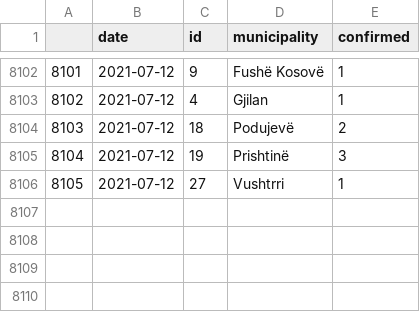
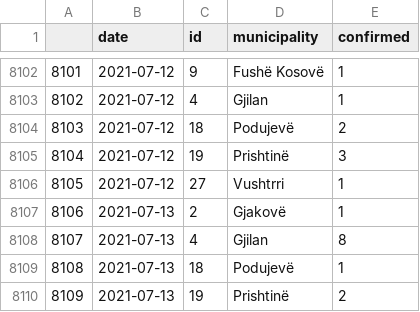
Before and after one commit to KushtrimVisoka/datasets, a CSV file: covid19kosovo_timeseries_municipality.csv, drawn as a sheet; only a part is shown, gaps mark what is left out; the diff names each change by its address in the sheet, - before the commit and + after, or states it on an @@ line.

```diff
--- a/covid19kosovo_timeseries_municipality.csv
+++ b/covid19kosovo_timeseries_municipality.csv
+row 8107: 8106 | 2021-07-13 | 2 | Gjakovë | 1
+row 8108: 8107 | 2021-07-13 | 4 | Gjilan | 8
+row 8109: 8108 | 2021-07-13 | 18 | Podujevë | 1
+row 8110: 8109 | 2021-07-13 | 19 | Prishtinë | 2
```
Also changed, not shown: covid19kosovo_timeseries.csv, 1 other file.
